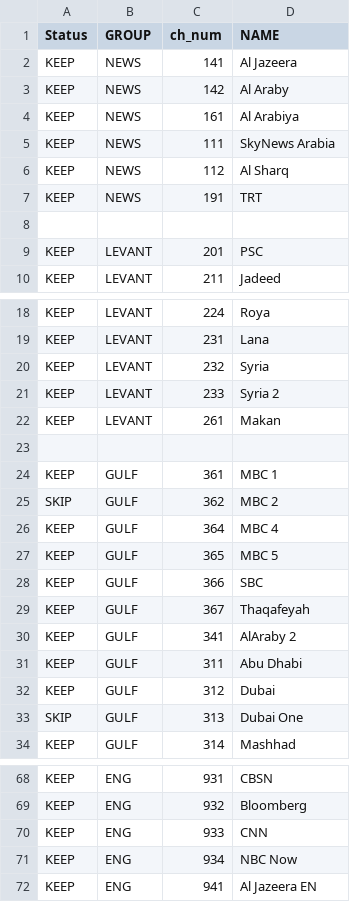
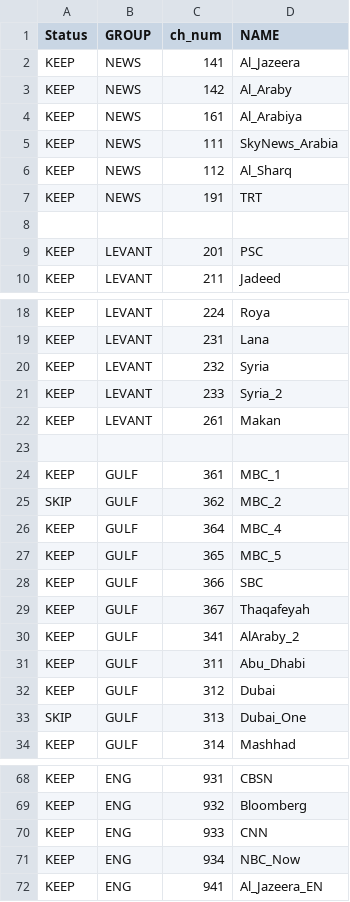
Before and after one commit to skabajah/saturn, a TSV file: 2_channels_full.tsv, drawn as a sheet; only a part is shown, gaps mark what is left out; the diff covers the shown part only.

```diff
--- a/2_channels_full.tsv
+++ b/2_channels_full.tsv
@@ -1,7 +1,7 @@
 Status	GROUP	ch_num	NAME
-KEEP	NEWS	141	Al Jazeera
-KEEP	NEWS	142	Al Araby
-KEEP	NEWS	161	Al Arabiya
-KEEP	NEWS	111	SkyNews Arabia
-KEEP	NEWS	112	Al Sharq
+KEEP	NEWS	141	Al_Jazeera
+KEEP	NEWS	142	Al_Araby
+KEEP	NEWS	161	Al_Arabiya
+KEEP	NEWS	111	SkyNews_Arabia
+KEEP	NEWS	112	Al_Sharq
 KEEP	NEWS	191	TRT
@@ -20,15 +20,15 @@ KEEP	LEVANT	231	Lana
 KEEP	LEVANT	232	Syria
-KEEP	LEVANT	233	Syria 2
+KEEP	LEVANT	233	Syria_2
 KEEP	LEVANT	261	Makan
 			
-KEEP	GULF	361	MBC 1
-SKIP	GULF	362	MBC 2
-KEEP	GULF	364	MBC 4
-KEEP	GULF	365	MBC 5
+KEEP	GULF	361	MBC_1
+SKIP	GULF	362	MBC_2
+KEEP	GULF	364	MBC_4
+KEEP	GULF	365	MBC_5
 KEEP	GULF	366	SBC
 KEEP	GULF	367	Thaqafeyah
-KEEP	GULF	341	AlAraby 2
-KEEP	GULF	311	Abu Dhabi
+KEEP	GULF	341	AlAraby_2
+KEEP	GULF	311	Abu_Dhabi
 KEEP	GULF	312	Dubai
-SKIP	GULF	313	Dubai One
+SKIP	GULF	313	Dubai_One
 KEEP	GULF	314	Mashhad
@@ -70,3 +70,3 @@ KEEP	ENG	932	Bloomberg
 KEEP	ENG	933	CNN
-KEEP	ENG	934	NBC Now
-KEEP	ENG	941	Al Jazeera EN
+KEEP	ENG	934	NBC_Now
+KEEP	ENG	941	Al_Jazeera_EN
```
Also changed, not shown: 18 edited cells elsewhere in this file, 5 other files.
